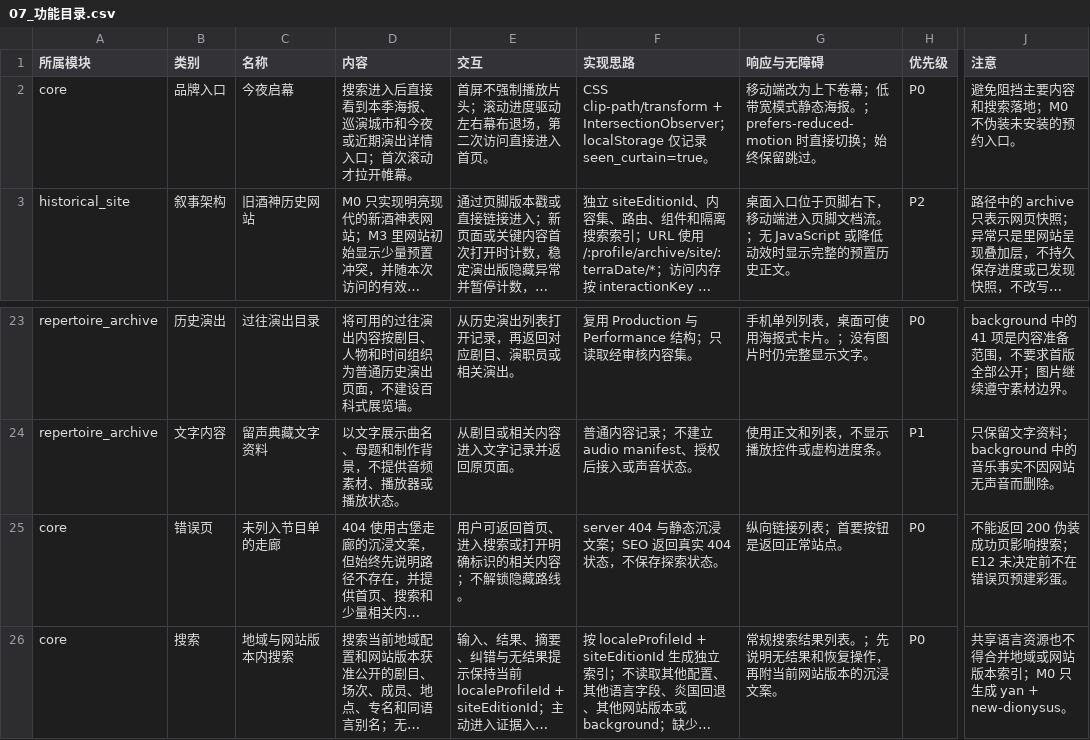
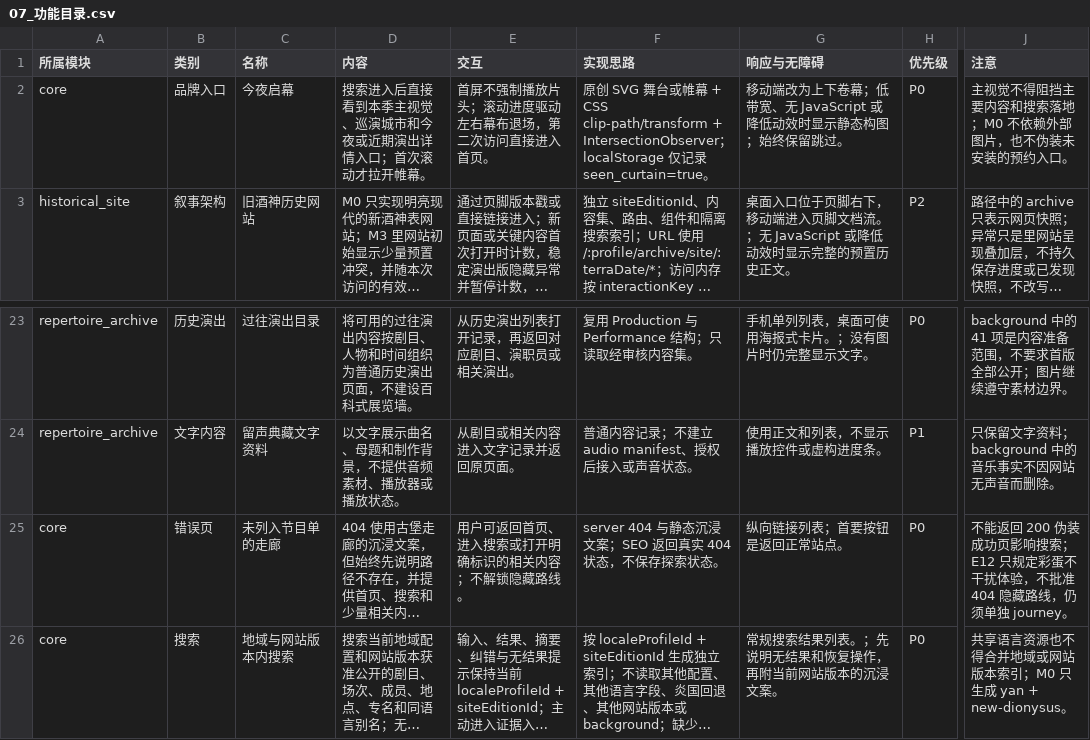
Before and after one commit to Selloryebir/crimson_troupe, a CSV file: docs/blueprint/07_功能目录.csv, drawn as a sheet; only a part is shown, gaps mark what is left out; long unchanged cells end in …; the diff names each change by its address in the sheet, - before the commit and + after, or states it on an @@ line.

Commit message:
docs(blueprint): 固定视觉与素材决策

```diff
--- a/docs/blueprint/07_功能目录.csv
+++ b/docs/blueprint/07_功能目录.csv
-D2 (内容): 搜索进入后直接看到本季海报、巡演城市和今夜或近期演出详情入口；首次滚动才拉开帷幕。
+D2 (内容): 搜索进入后直接看到本季主视觉、巡演城市和今夜或近期演出详情入口；首次滚动才拉开帷幕。
-F2 (实现思路): CSS clip-path/transform…
+F2 (实现思路): 原创 SVG 舞台或帷幕 + CSS clip-path/transform…
-G2 (响应与无障碍): …；低带宽模式静态海报。；prefers-reduced-motion 时直接切换；始终保…
+G2 (响应与无障碍): …；低带宽、无 JavaScript 或降低动效时显示静态构图；始终保…
-J2 (注意): 避免阻挡主要内容和搜索落地；M0 不伪装未安装的预约入口。
+J2 (注意): 主视觉不得阻挡主要内容和搜索落地；M0 不依赖外部图片，也不伪装未安装的预约入口。
-J25 (注意): …搜索；E12 未决定前不在错误页预建彩蛋。
+J25 (注意): …搜索；E12 只规定彩蛋不干扰体验，不批准 404 隐藏路线，仍须单独 journey。
```
Also changed, not shown: docs/content/02_crimson_troupe/02_关系应用.csv, 13 other files.
